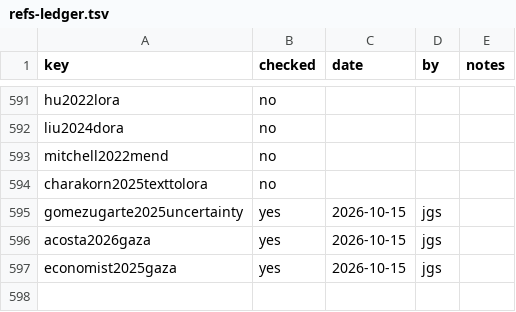
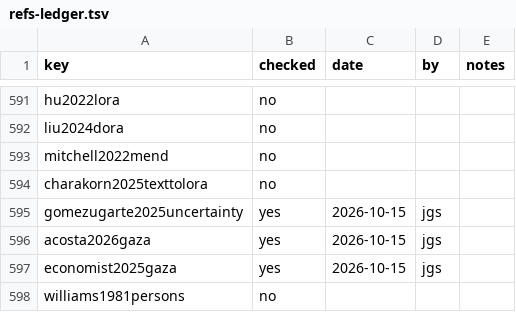
Before and after one commit to iterabloom/antifascist.intelligence, a TSV file: finishing/refs-ledger.tsv, drawn as a sheet; only a part is shown, gaps mark what is left out; the diff names each change by its address in the sheet, - before the commit and + after, or states it on an @@ line.

Commit message:
D-798–D-799: chapter 5 tightened, the Williams credit, the abstentions to a note; chapter 1's American section regrouped under one heading
Signed-off-by: jgstern-agent <josh-agent@iterabloom.com>

```diff
--- a/finishing/refs-ledger.tsv
+++ b/finishing/refs-ledger.tsv
+row 598: williams1981persons | no
```
Also changed, not shown: manuscript/sections/ORDER.tsv, 6 other files.
